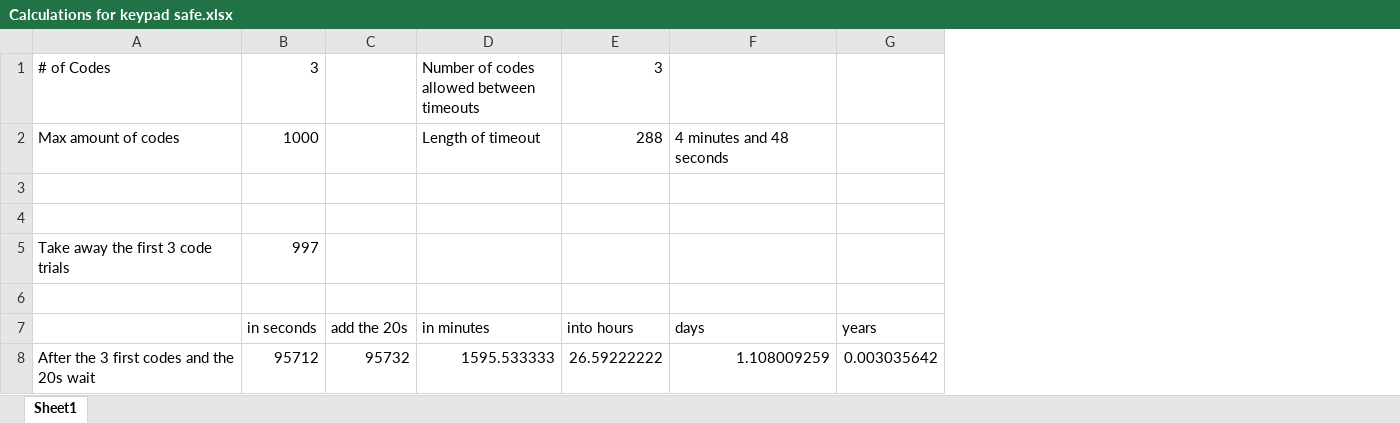
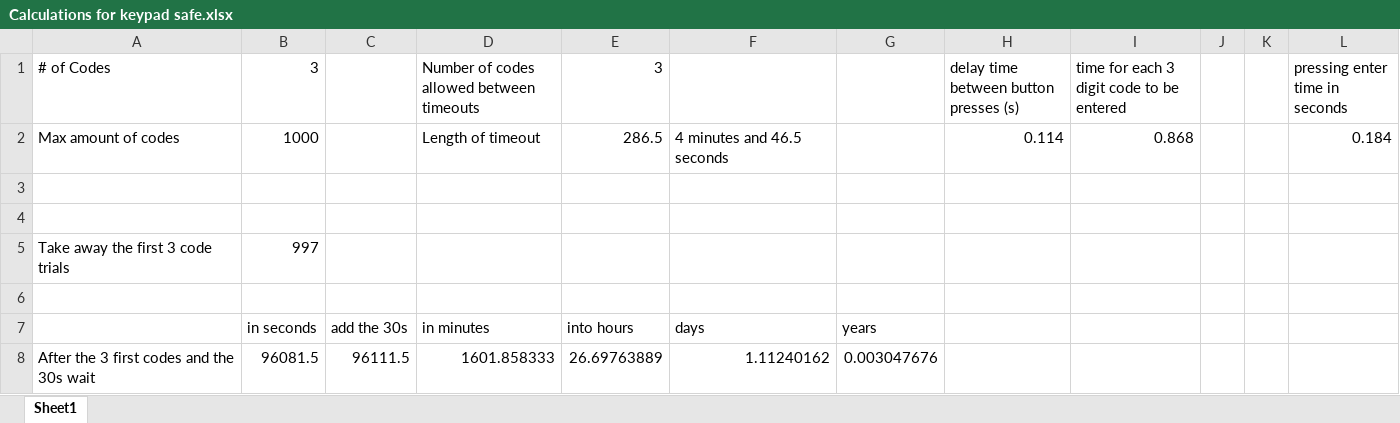
Before and after one commit to nseidle/SquidInk, an Excel workbook: Calculations for keypad safe.xlsx, sheet Sheet1, drawn as a sheet; values as stored, in another font and other column widths than the file's, no borders; charts and pictures not drawn; removed rows and columns are numbered as before the commit, all else as after; the diff names each change by its address in the sheet, - before the commit and + after, or states it on an @@ line.

Commit message:
Realistic Worst Case Time
In progress worst case timing .xlsx

```diff
--- a/Calculations for keypad safe.xlsx (sheet Sheet1)
+++ b/Calculations for keypad safe.xlsx (sheet Sheet1)
-column C, row 7: add the 20s
+column C, row 7: add the 30s
+column H, rows 1-2: delay time between button presses (s) | 0.114
+column I, rows 1-2: time for each 3 digit code to be entered | 0.868
+column J, empty
+column K, empty
+column L (pressing enter time in seconds), row 2: 0.184
-E2 (3): 288
+E2 (3): 286.5
-F2: 4 minutes and 48 seconds
+F2: 4 minutes and 46.5 seconds
-row 8: After the 3 first codes and the 20s wait | 95712 | 95732 | 1595.533333 | 26.59222222 | 1.108009259 | 0.003035642
+row 8: After the 3 first codes and the 30s wait | 96081.5 | 96111.5 | 1601.858333 | 26.69763889 | 1.11240162 | 0.003047676
```
Also changed, not shown: charts or pictures, 1 other file.
